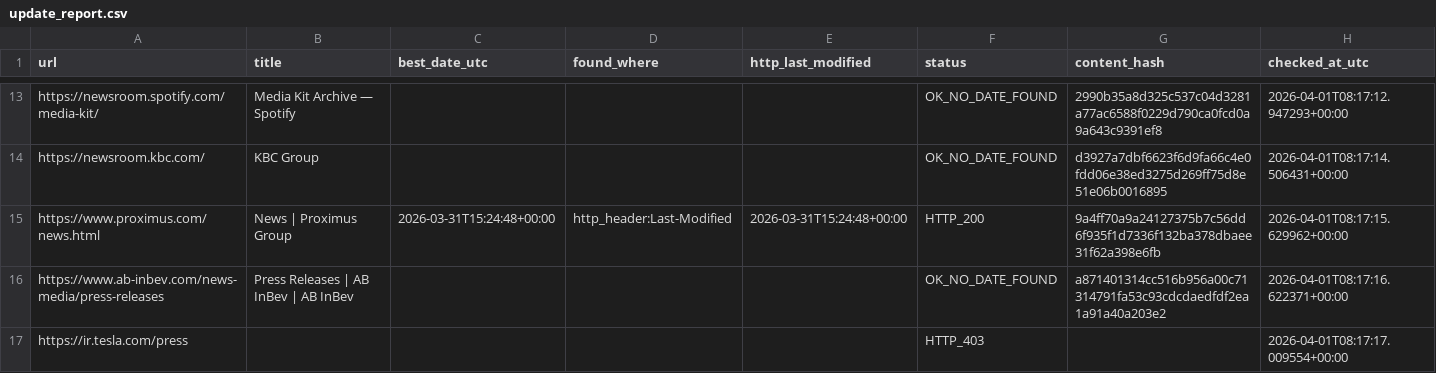
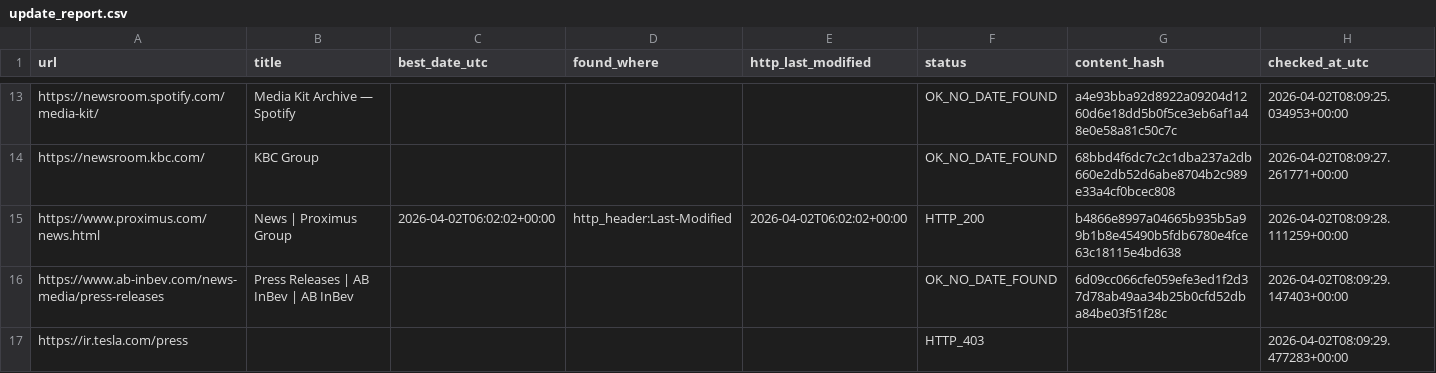
Before and after one commit to yonike2005-cell/Update-checker, a CSV file: output/update_report.csv, drawn as a sheet; only a part is shown, gaps mark what is left out; the diff covers the shown part only; the diff names each change by its address in the sheet, - before the commit and + after, or states it on an @@ line.

```diff
--- a/output/update_report.csv
+++ b/output/update_report.csv
-G13 (content_hash): 2990b35a8d325c537c04d3281a77ac6588f0229d790ca0fcd0a9a643c9391ef8
+G13 (content_hash): a4e93bba92d8922a09204d1260d6e18dd5b0f5ce3eb6af1a48e0e58a81c50c7c
-H13 (checked_at_utc): 2026-04-01T08:17:12.947293+00:00
+H13 (checked_at_utc): 2026-04-02T08:09:25.034953+00:00
-G14 (content_hash): d3927a7dbf6623f6d9fa66c4e0fdd06e38ed3275d269ff75d8e51e06b0016895
+G14 (content_hash): 68bbd4f6dc7c2c1dba237a2db660e2db52d6abe8704b2c989e33a4cf0bcec808
-H14 (checked_at_utc): 2026-04-01T08:17:14.506431+00:00
+H14 (checked_at_utc): 2026-04-02T08:09:27.261771+00:00
-C15 (best_date_utc): 2026-03-31T15:24:48+00:00
+C15 (best_date_utc): 2026-04-02T06:02:02+00:00
-E15 (http_last_modified): 2026-03-31T15:24:48+00:00
+E15 (http_last_modified): 2026-04-02T06:02:02+00:00
-G15 (content_hash): 9a4ff70a9a24127375b7c56dd6f935f1d7336f132ba378dbaee31f62a398e6fb
+G15 (content_hash): b4866e8997a04665b935b5a99b1b8e45490b5fdb6780e4fce63c18115e4bd638
-H15 (checked_at_utc): 2026-04-01T08:17:15.629962+00:00
+H15 (checked_at_utc): 2026-04-02T08:09:28.111259+00:00
-G16 (content_hash): a871401314cc516b956a00c71314791fa53c93cdcdaedfdf2ea1a91a40a203e2
+G16 (content_hash): 6d09cc066cfe059efe3ed1f2d37d78ab49aa34b25b0cfd52dba84be03f51f28c
-H16 (checked_at_utc): 2026-04-01T08:17:16.622371+00:00
+H16 (checked_at_utc): 2026-04-02T08:09:29.147403+00:00
-H17 (checked_at_utc): 2026-04-01T08:17:17.009554+00:00
+H17 (checked_at_utc): 2026-04-02T08:09:29.477283+00:00
```
Also changed, not shown: 31 edited cells elsewhere in this file.
